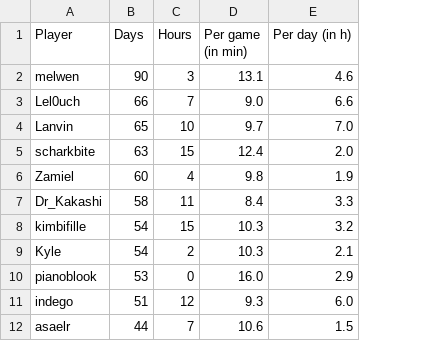
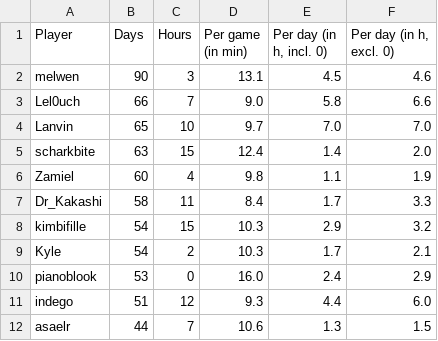
Before and after one commit to Aigul9/hanabi-stats, a TSV file: output/times/times_spent (excl. days with 0 games).tsv, drawn as a sheet; only a part is shown; addresses are those after the commit; the diff names each change by its address in the sheet, - before the commit and + after, or states it on an @@ line.

Commit message:
combine times tables

```diff
--- a/output/times/times_spent (excl. days with 0 games).tsv
+++ b/output/times/times_spent (excl. days with 0 games).tsv
+column E (Per day (in h, incl. 0)), rows 2-12: 4.5 | 5.8 | 7.0 | 1.4 | 1.1 | 1.7 | 2.9 | 1.7 | 2.4 | 4.4 | 1.3
-F1: Per day (in h)
+F1: Per day (in h, excl. 0)
```
Also changed, not shown: 3 other files.
